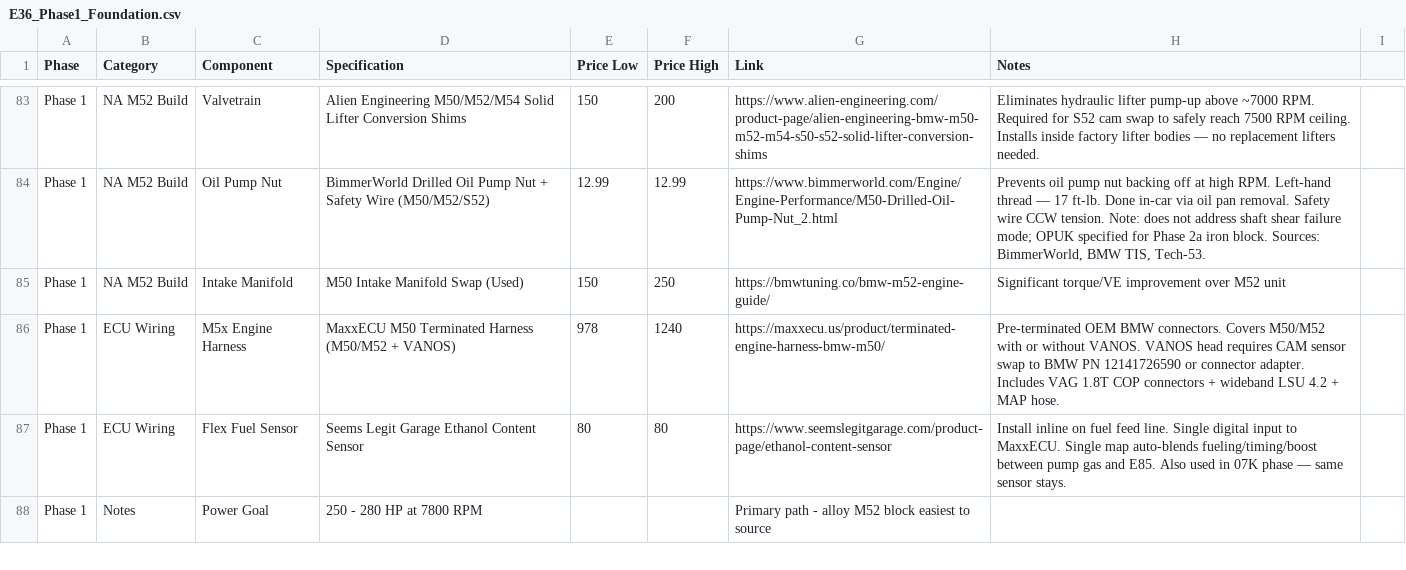
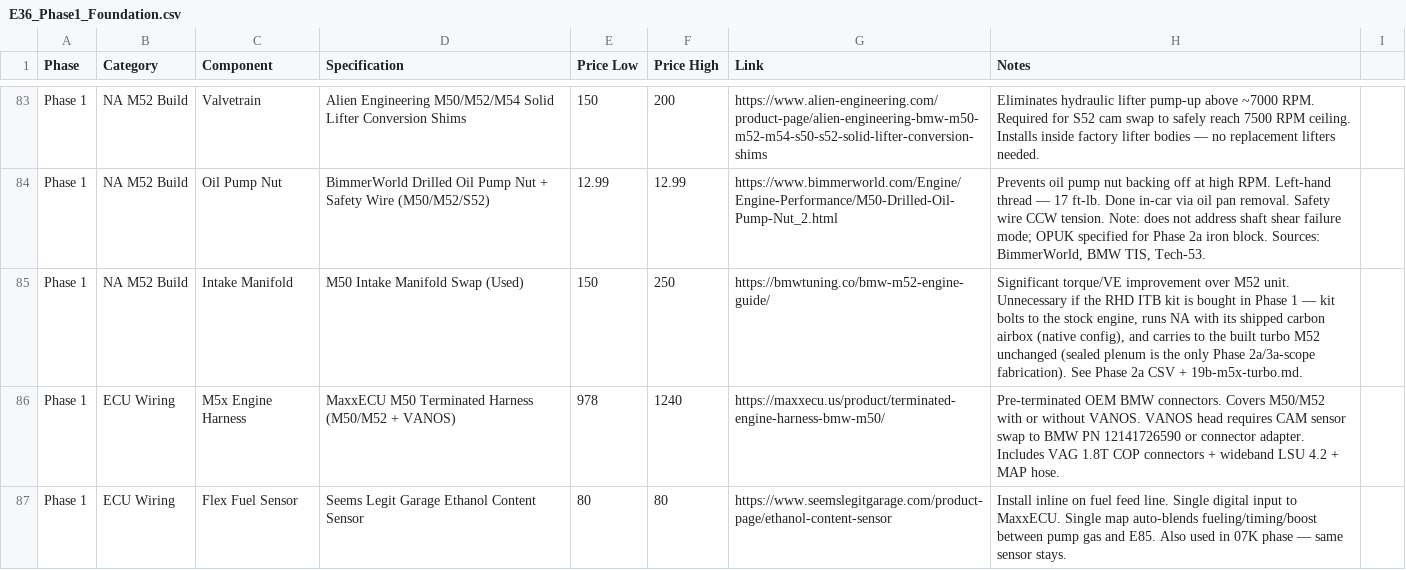
Before and after one commit to wesleyxcooper/e36-build-docs, a CSV file: E36_CSVs/E36_Phase1_Foundation.csv, drawn as a sheet; only a part is shown, gaps mark what is left out; the shorter side is filled out with more unchanged rows.

Commit message:
itb intake: record phase-agnostic timing option (buy in phase 1, run NA, carry to built motor)

```diff
--- a/E36_CSVs/E36_Phase1_Foundation.csv
+++ b/E36_CSVs/E36_Phase1_Foundation.csv
@@ -84,3 +84,3 @@ Phase 1,NA M52 Build,Valvetrain,Alien Engineering M50/M52/M54 Solid Lifter Conve
 Phase 1,NA M52 Build,Oil Pump Nut,BimmerWorld Drilled Oil Pump Nut + Safety Wire (M50/M52/S52),12.99,12.99,https://www.bimmerworld.com/Engine/Engine-Performance/M50-Drilled-Oil-Pump-Nut_2.html,"Prevents oil pump nut backing off at high RPM. Left-hand thread — 17 ft-lb. Done in-car via oil pan removal. Safety wire CCW tension. Note: does not address shaft shear failure mode; OPUK specified for Phase 2a iron block. Sources: BimmerWorld, BMW TIS, Tech-53."
-Phase 1,NA M52 Build,Intake Manifold,M50 Intake Manifold Swap (Used),150,250,https://bmwtuning.co/bmw-m52-engine-guide/,Significant torque/VE improvement over M52 unit
+Phase 1,NA M52 Build,Intake Manifold,M50 Intake Manifold Swap (Used),150,250,https://bmwtuning.co/bmw-m52-engine-guide/,"Significant torque/VE improvement over M52 unit. Unnecessary if the RHD ITB kit is bought in Phase 1 — kit bolts to the stock engine, runs NA with its shipped carbon airbox (native config), and carries to the built turbo M52 unchanged (sealed plenum is the only Phase 2a/3a-scope fabrication). See Phase 2a CSV + 19b-m5x-turbo.md."
 Phase 1,ECU Wiring,M5x Engine Harness,MaxxECU M50 Terminated Harness (M50/M52 + VANOS),978,1240,https://maxxecu.us/product/terminated-engine-harness-bmw-m50/,Pre-terminated OEM BMW connectors. Covers M50/M52 with or without VANOS. VANOS head requires CAM sensor swap to BMW PN 12141726590 or connector adapter. Includes VAG 1.8T COP connectors + wideband LSU 4.2 + MAP hose.
```
Also changed, not shown: E36_CSVs/E36_Phase2a_TurboM52Build.csv, 2 other files.
